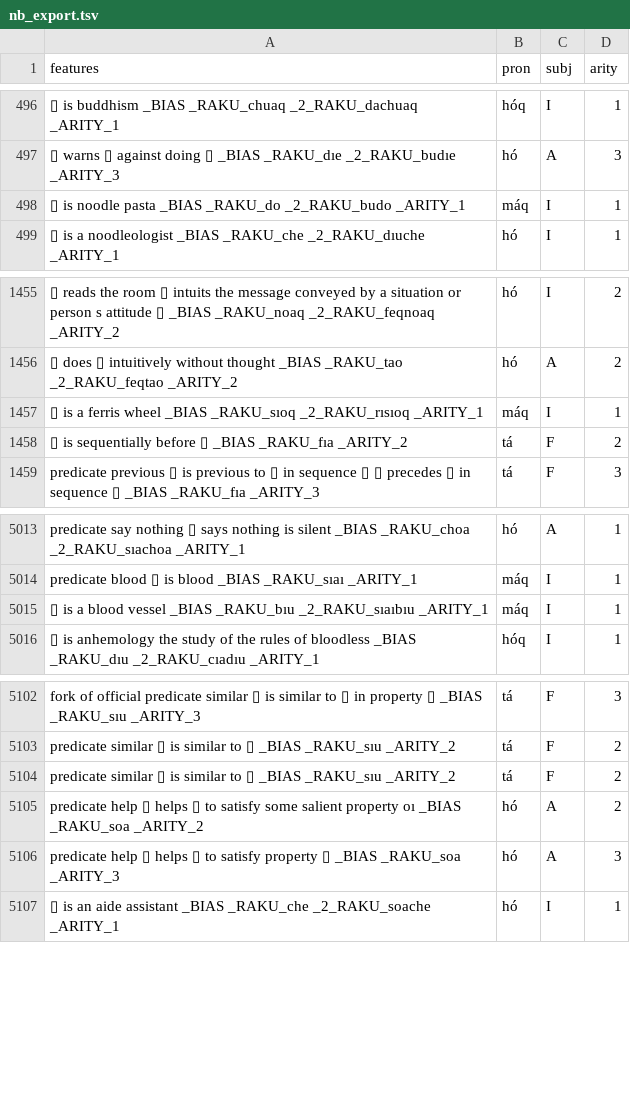
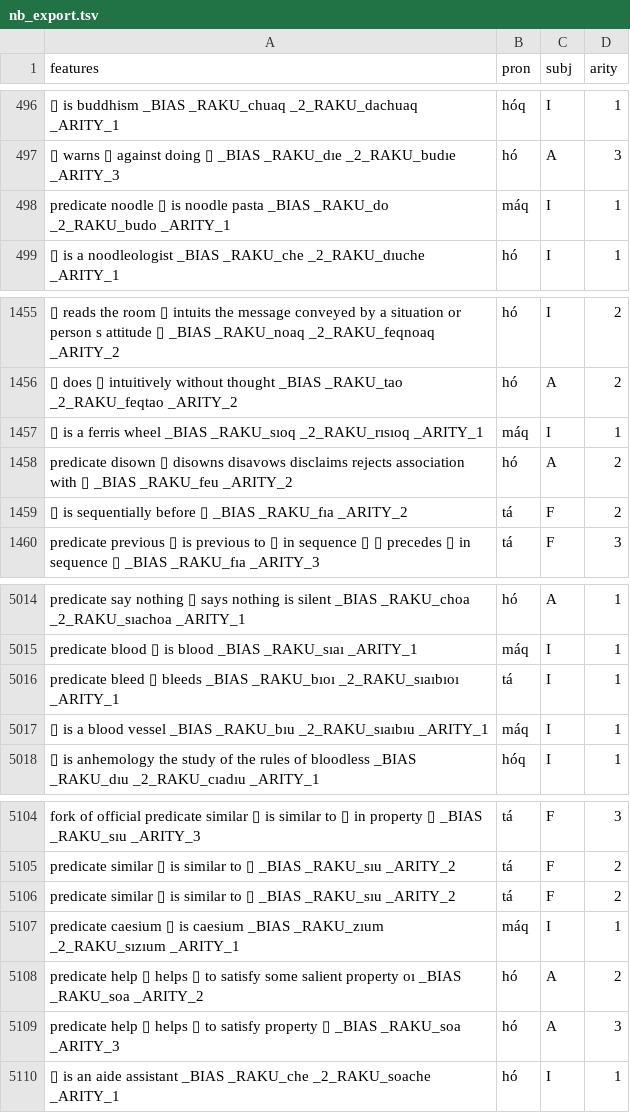
Before and after one commit to mi2ebi/soakue, a TSV file: data/nb_export.tsv, drawn as a sheet; only a part is shown, gaps mark what is left out; the diff names each change by its address in the sheet, - before the commit and + after, or states it on an @@ line.

```diff
--- a/data/nb_export.tsv
+++ b/data/nb_export.tsv
-A498 (features): ▯ is…
+A498 (features): predicate noodle ▯ is…
+row 1458: predicate disown ▯ disowns disavows disclaims rejects association with ▯ _BIAS _RAKU_feu _ARITY_2 | hó | A | 2
+row 5016: predicate bleed ▯ bleeds _BIAS _RAKU_bıoı _2_RAKU_sıaıbıoı _ARITY_1 | tá | I | 1
+row 5107: predicate caesium ▯ is caesium _BIAS _RAKU_zıum _2_RAKU_sızıum _ARITY_1 | máq | I | 1
```
Also changed, not shown: 4 other files.
